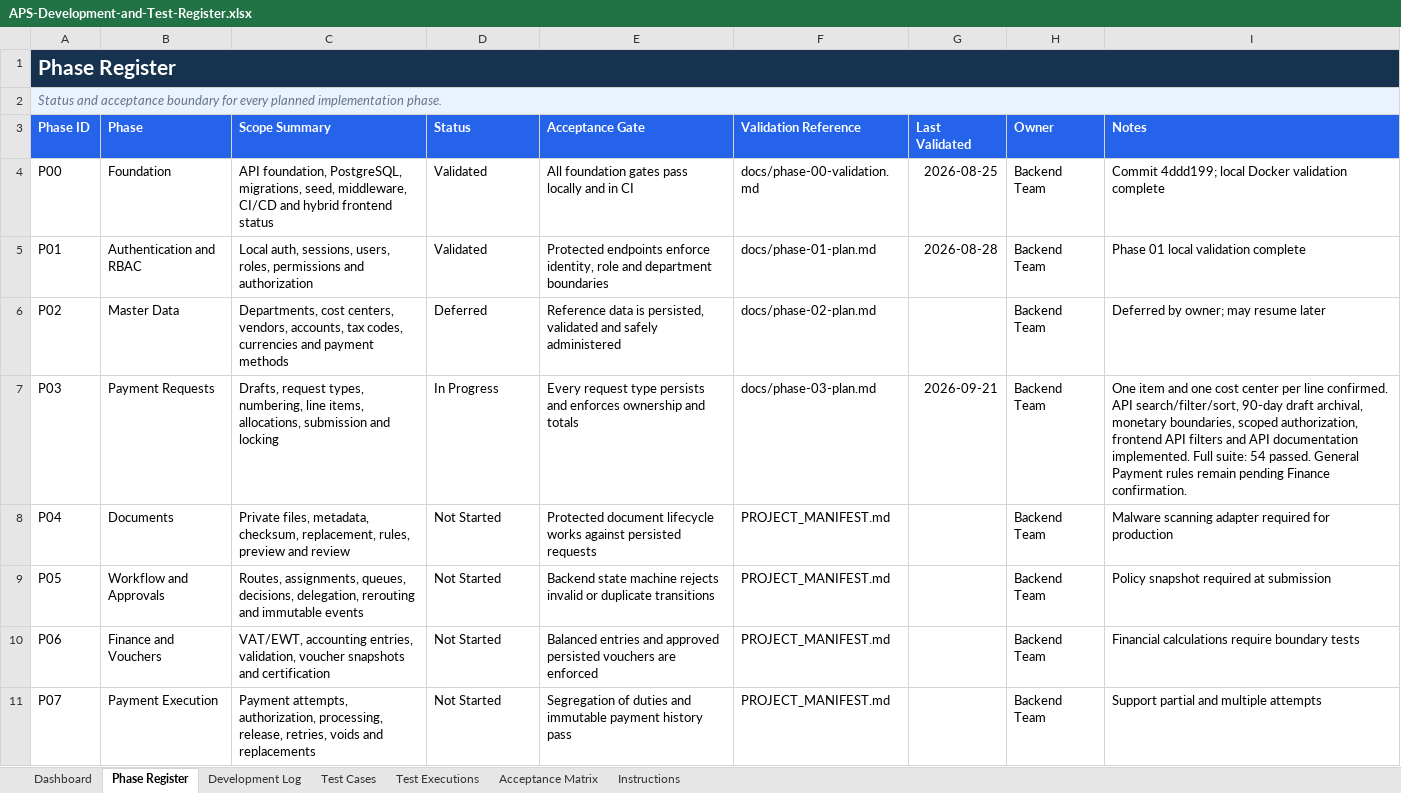
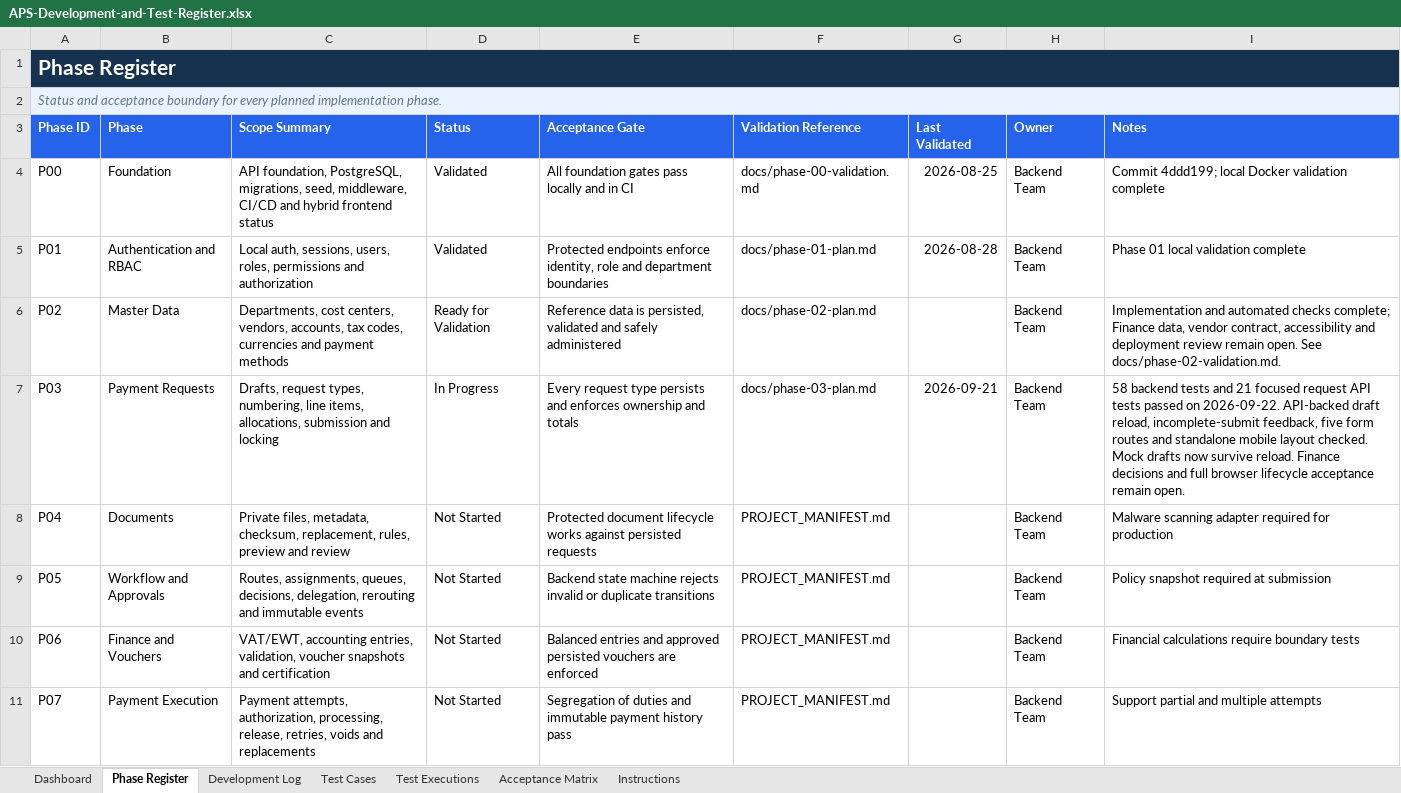
Before and after one commit to paoloylag/payment-mod, an Excel workbook: Back End/outputs/development-test-register/APS-Development-and-Test-Register.xlsx, sheet Phase Register, drawn as a sheet; only a part is shown; values as stored, in another font and other column widths than the file's, no borders; conditional formats and table styles not drawn; the diff names each change by its address in the sheet, - before the commit and + after, or states it on an @@ line.

Commit message:
Validate Phase 03 request flows and retain mock drafts

```diff
--- a/Back End/outputs/development-test-register/APS-Development-and-Test-Register.xlsx (sheet Phase Register)
+++ b/Back End/outputs/development-test-register/APS-Development-and-Test-Register.xlsx (sheet Phase Register)
-D6 (Status): Deferred
+D6 (Status): Ready for Validation
-I6 (Notes): Deferred by owner; may resume later
+I6 (Notes): Implementation and automated checks complete; Finance data, vendor contract, accessibility and deployment review remain open. See docs/phase-02-validation.md.
-I7 (Notes): One item and one cost center per line confirmed. API search/filter/sort, 90-day draft archival, monetary boundaries, scoped authorization, frontend API filters and API documentation implemented. Full suite: 54 passed. General Payment rules remain pending Finance confirmation.
+I7 (Notes): 58 backend tests and 21 focused request API tests passed on 2026-09-22. API-backed draft reload, incomplete-submit feedback, five form routes and standalone mobile layout checked. Mock drafts now survive reload. Finance decisions and full browser lifecycle acceptance remain open.
```
Also changed, not shown: sheet Test Cases, sheet Test Executions, sheet Acceptance Matrix, sheet Dashboard, charts or pictures, 4 other files.
